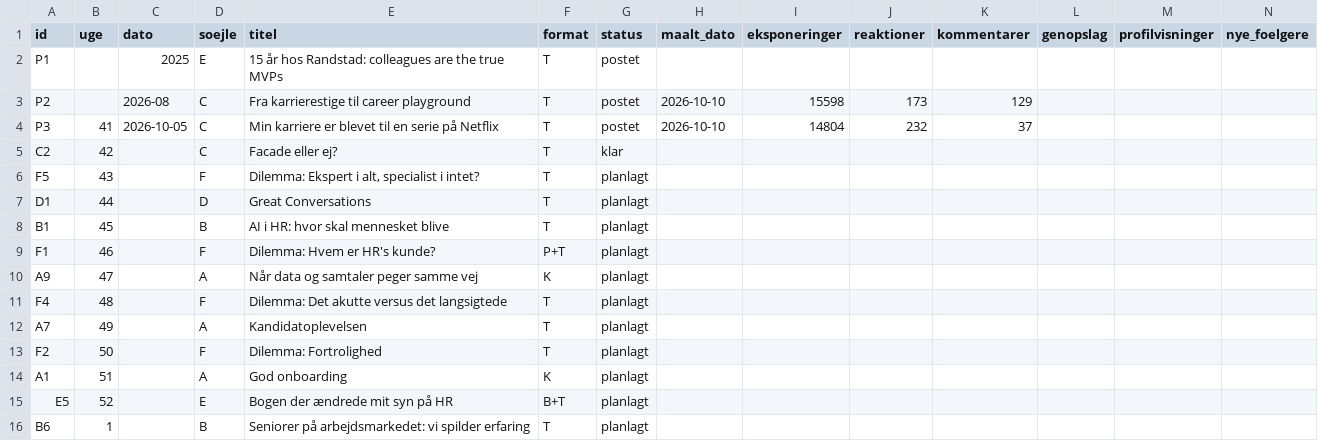
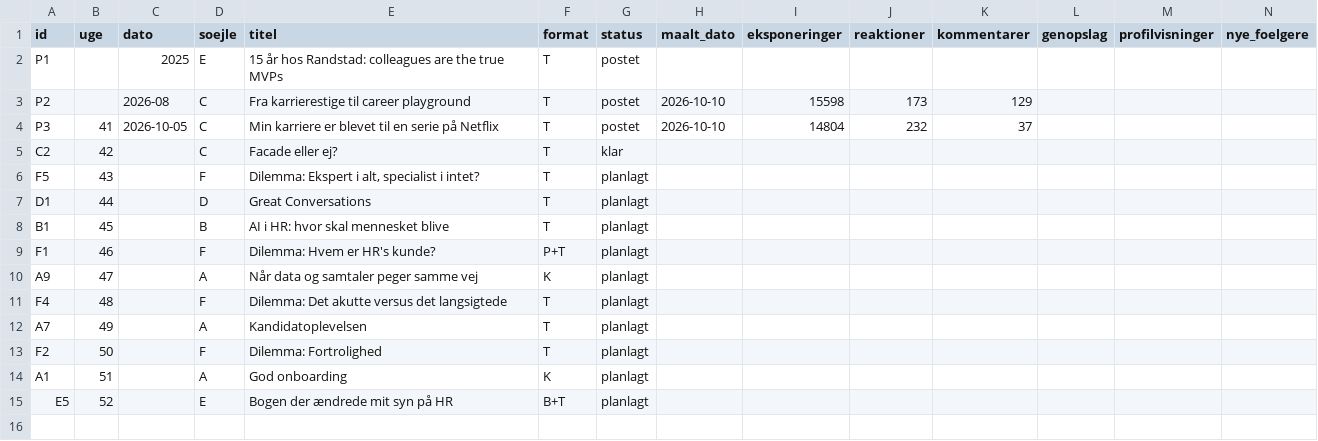
Before and after one commit to tinerc2-jpg/Content-Creator, a CSV file: data/posts.csv, drawn as a sheet; only a part is shown; rows hold the shown columns only; the diff names each change by its address in the sheet, - before the commit and + after, or states it on an @@ line.

```diff
--- a/data/posts.csv
+++ b/data/posts.csv
-row 16: B6 | 1 |  | B | Seniorer på arbejdsmarkedet: vi spilder erfaring | T | planlagt
```
Also changed, not shown: 1 other file.
